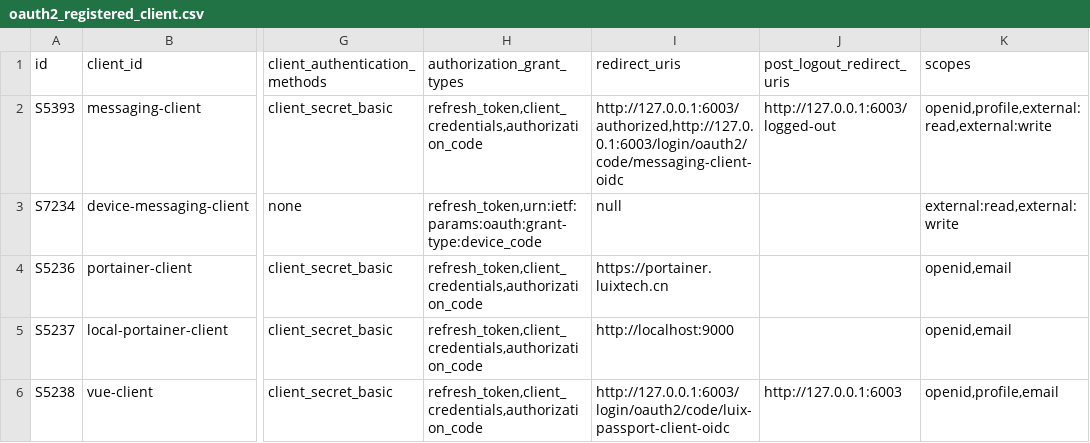
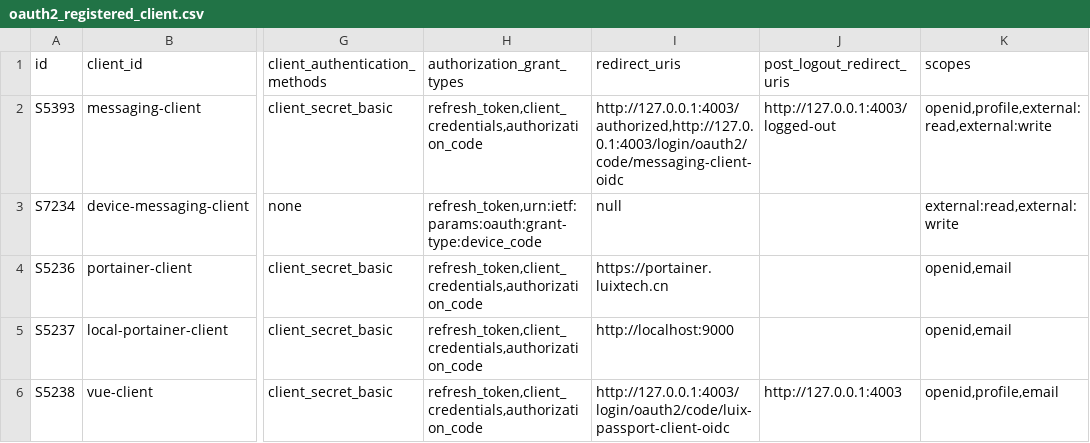
Before and after one commit to pm6422/luix-passport, a CSV file: luix-passport-server/src/main/resources/config/liquibase/data/oauth2_registered_client.csv, drawn as a sheet; only a part is shown, gaps mark what is left out; the diff names each change by its address in the sheet, - before the commit and + after, or states it on an @@ line.

```diff
--- a/luix-passport-server/src/main/resources/config/liquibase/data/oauth2_registered_client.csv
+++ b/luix-passport-server/src/main/resources/config/liquibase/data/oauth2_registered_client.csv
-I2 (redirect_uris): http://127.0.0.1:6003/authorized,http://127.0.0.1:6003/login/oauth2/code/messaging-client-oidc
+I2 (redirect_uris): http://127.0.0.1:4003/authorized,http://127.0.0.1:4003/login/oauth2/code/messaging-client-oidc
-J2 (post_logout_redirect_uris): http://127.0.0.1:6003/logged-out
+J2 (post_logout_redirect_uris): http://127.0.0.1:4003/logged-out
-I6 (redirect_uris): http://127.0.0.1:6003/login/oauth2/code/luix-passport-client-oidc
+I6 (redirect_uris): http://127.0.0.1:4003/login/oauth2/code/luix-passport-client-oidc
-J6 (post_logout_redirect_uris): http://127.0.0.1:6003
+J6 (post_logout_redirect_uris): http://127.0.0.1:4003
```
Also changed, not shown: 7 other files.
